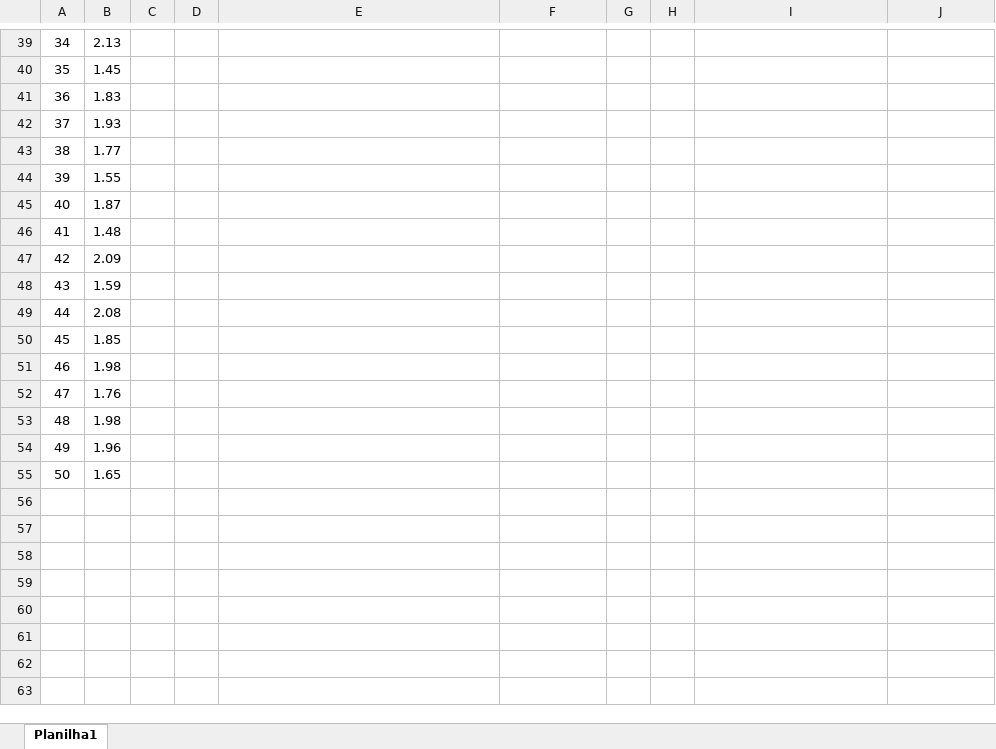
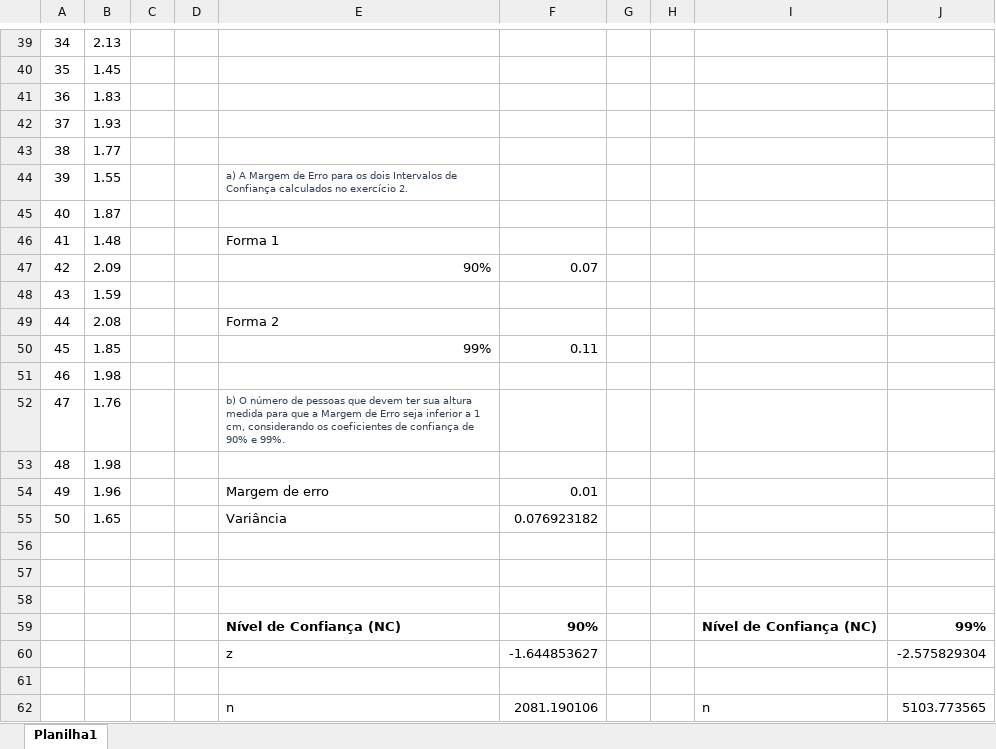
Before and after one commit to joaoestevanbarbosa/Curso-Data-Analytics---Preditiva.ai, an Excel workbook: 1 Fundamentos de Analytics - Parte C Inferência e Metodologia de Projetos/5) Como trabalhar com amostras de dados/altura_suecia.xlsx, sheet Planilha1, drawn as a sheet; only a part is shown, gaps mark what is left out; values as stored, in another font and other column widths than the file's, no borders; charts and pictures not drawn; the diff names each change by its address in the sheet, - before the commit and + after, or states it on an @@ line.

Commit message:
estudo

```diff
--- a/1 Fundamentos de Analytics - Parte C Inferência e Metodologia de Projetos/5) Como trabalhar com amostras de dados/altura_suecia.xlsx (sheet Planilha1)
+++ b/1 Fundamentos de Analytics - Parte C Inferência e Metodologia de Projetos/5) Como trabalhar com amostras de dados/altura_suecia.xlsx (sheet Planilha1)
-E44: (empty)
+E44: a) A Margem de Erro para os dois Intervalos de Confiança calculados no exercício 2.
-E46: (empty)
+E46: Forma 1
-E47: (empty)
+E47: 90%
-F47: (empty)
+F47: 0.07
-E49: (empty)
+E49: Forma 2
-E50: (empty)
+E50: 99%
-F50: (empty)
+F50: 0.11
-E52: (empty)
+E52: b) O número de pessoas que devem ter sua altura medida para que a Margem de Erro seja inferior a 1 cm, considerando os coeficientes de confiança de 90% e 99%.
-E54: (empty)
+E54: Margem de erro
-F54: (empty)
+F54: 0.01
-E55: (empty)
+E55: Variância
-F55: (empty)
+F55: 0.076923182
+row 56: (empty)
+row 57: (empty)
+row 58: (empty)
+row 59:  |  |  |  | Nível de Confiança (NC) | 90% |  |  | Nível de Confiança (NC) | 99%
+row 60:  |  |  |  | z | -1.644853627 |  |  |  | -2.575829304
+row 61: (empty)
+row 62:  |  |  |  | n | 2081.190106 |  |  | n | 5103.773565
```
Also changed, not shown: charts or pictures.
